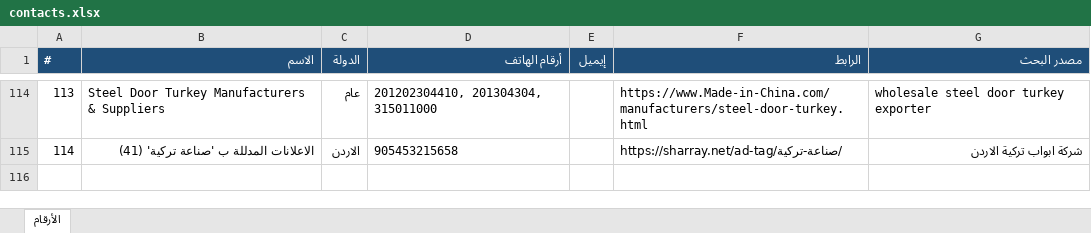
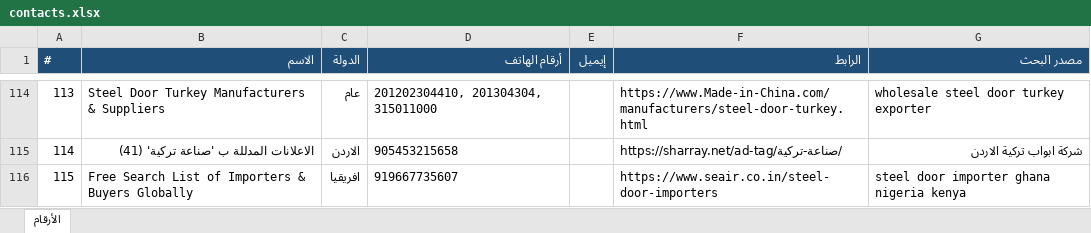
Before and after one commit to mnmtm12-eng/mnmtm12-eng.github.io, an Excel workbook: contacts.xlsx, sheet الأرقام, drawn as a sheet; only a part is shown, gaps mark what is left out; values as stored, in another font and other column widths than the file's, no borders; the diff names each change by its address in the sheet, - before the commit and + after, or states it on an @@ line.

```diff
--- a/contacts.xlsx (sheet الأرقام)
+++ b/contacts.xlsx (sheet الأرقام)
+row 116: 115 | Free Search List of Importers & Buyers Globally | افريقيا | 919667735607 |  | https://www.seair.co.in/steel-door-importers | steel door importer ghana nigeria kenya
```
Also changed, not shown: 2 other files.
